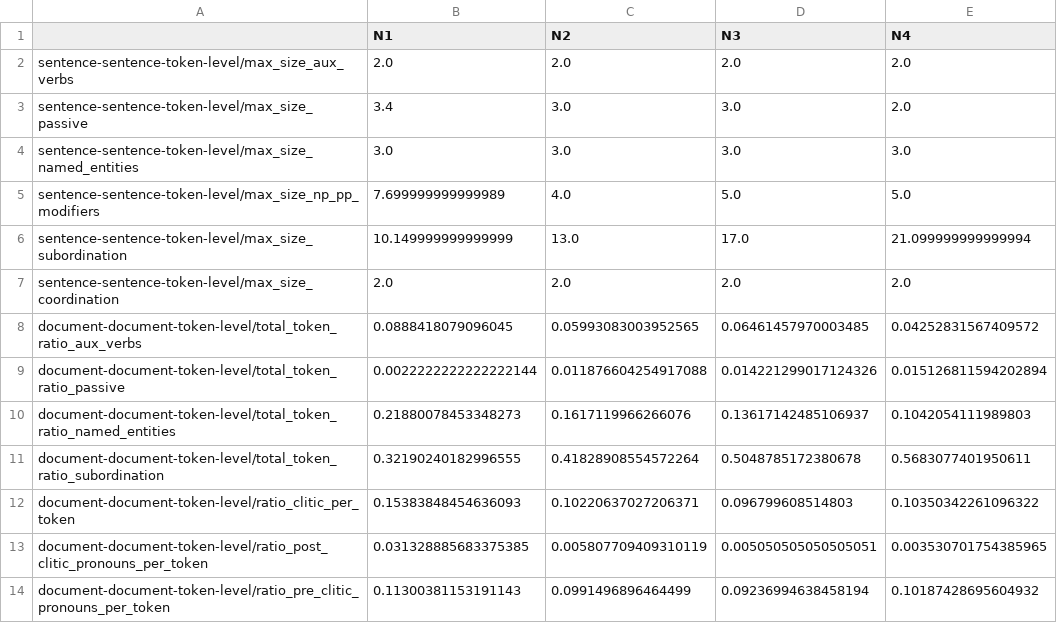
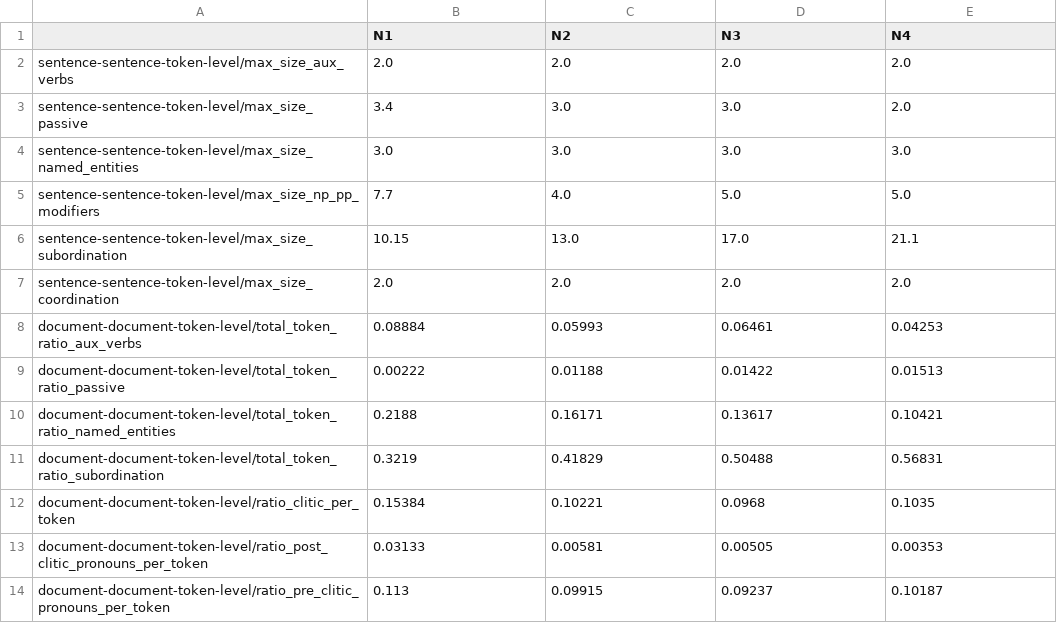
Before and after one commit to wafaAissaa/thresholds, a CSV file: results/thresholds_Percentile_15.csv, drawn as a sheet; only a part is shown; the diff covers the shown part only.

```diff
--- a/results/thresholds_Percentile_15.csv
+++ b/results/thresholds_Percentile_15.csv
@@ -4,11 +4,11 @@ sentence-sentence-token-level/max_size_passive,3.4,3.0,3.0,2.0
 sentence-sentence-token-level/max_size_named_entities,3.0,3.0,3.0,3.0
-sentence-sentence-token-level/max_size_np_pp_modifiers,7.699999999999989,4.0,5.0,5.0
-sentence-sentence-token-level/max_size_subordination,10.149999999999999,13.0,17.0,21.099999999999994
+sentence-sentence-token-level/max_size_np_pp_modifiers,7.7,4.0,5.0,5.0
+sentence-sentence-token-level/max_size_subordination,10.15,13.0,17.0,21.1
 sentence-sentence-token-level/max_size_coordination,2.0,2.0,2.0,2.0
-document-document-token-level/total_token_ratio_aux_verbs,0.0888418079096045,0.05993083003952565,0.06461457970003485,0.04252831567409572
-document-document-token-level/total_token_ratio_passive,0.0022222222222222144,0.011876604254917088,0.014221299017124326,0.015126811594202894
-document-document-token-level/total_token_ratio_named_entities,0.21880078453348273,0.1617119966266076,0.13617142485106937,0.1042054111989803
-document-document-token-level/total_token_ratio_subordination,0.32190240182996555,0.41828908554572264,0.5048785172380678,0.5683077401950611
-document-document-token-level/ratio_clitic_per_token,0.15383848454636093,0.10220637027206371,0.096799608514803,0.10350342261096322
-document-document-token-level/ratio_post_clitic_pronouns_per_token,0.031328885683375385,0.005807709409310119,0.005050505050505051,0.003530701754385965
-document-document-token-level/ratio_pre_clitic_pronouns_per_token,0.11300381153191143,0.0991496896464499,0.09236994638458194,0.10187428695604932
+document-document-token-level/total_token_ratio_aux_verbs,0.08884,0.05993,0.06461,0.04253
+document-document-token-level/total_token_ratio_passive,0.00222,0.01188,0.01422,0.01513
+document-document-token-level/total_token_ratio_named_entities,0.2188,0.16171,0.13617,0.10421
+document-document-token-level/total_token_ratio_subordination,0.3219,0.41829,0.50488,0.56831
+document-document-token-level/ratio_clitic_per_token,0.15384,0.10221,0.0968,0.1035
+document-document-token-level/ratio_post_clitic_pronouns_per_token,0.03133,0.00581,0.00505,0.00353
+document-document-token-level/ratio_pre_clitic_pronouns_per_token,0.113,0.09915,0.09237,0.10187
```
Also changed, not shown: 65 edited cells elsewhere in this file, results/thresholds_Percentile_10.csv, results/thresholds_Percentile_20.csv, 36 other files.
